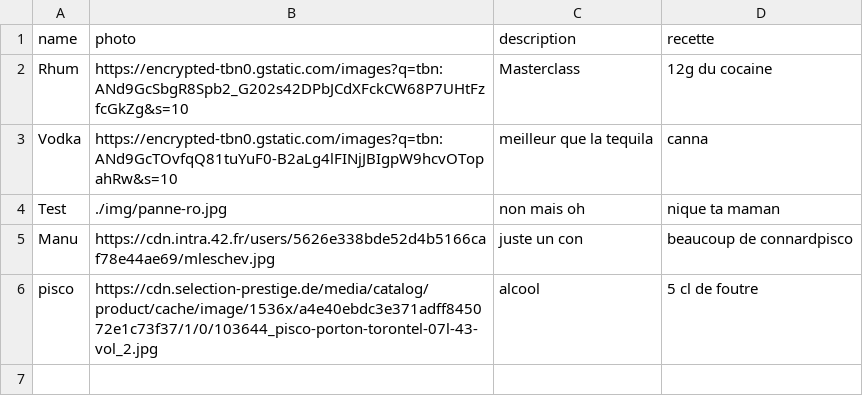
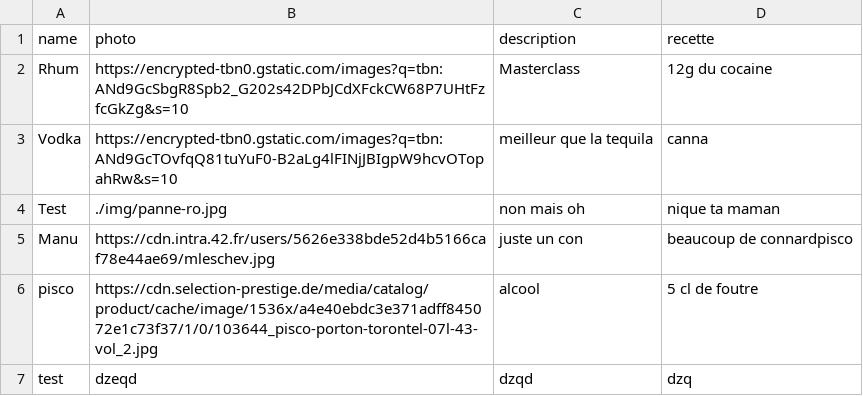
Before and after one commit to panne-ro/R-visionBar, a CSV file: src/alcool.csv, drawn as a sheet; the diff names each change by its address in the sheet, - before the commit and + after, or states it on an @@ line.

Commit message:
test

```diff
--- a/src/alcool.csv
+++ b/src/alcool.csv
+row 7: test | dzeqd | dzqd | dzq
```
